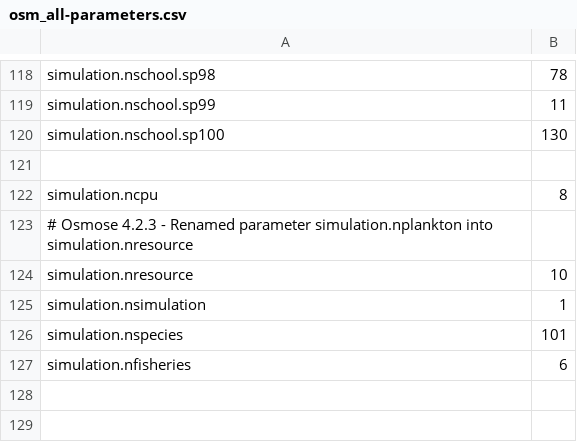
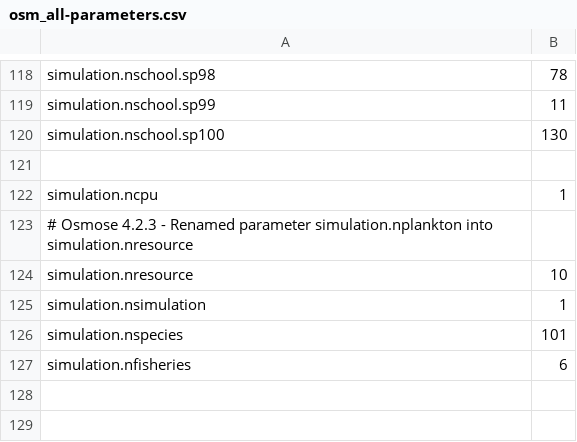
Before and after one commit to barriern/osmose-eco3m-gyre, a CSV file: osm_all-parameters.csv, drawn as a sheet; only a part is shown, gaps mark what is left out.

Commit message:
Update configuration by removing parallel ocmputataion

```diff
--- a/osm_all-parameters.csv
+++ b/osm_all-parameters.csv
@@ -121,3 +121,3 @@ simulation.nschool.sp100;130
 
-simulation.ncpu;8
+simulation.ncpu;1
 # Osmose 4.2.3 - Renamed parameter simulation.nplankton into simulation.nresource
```
